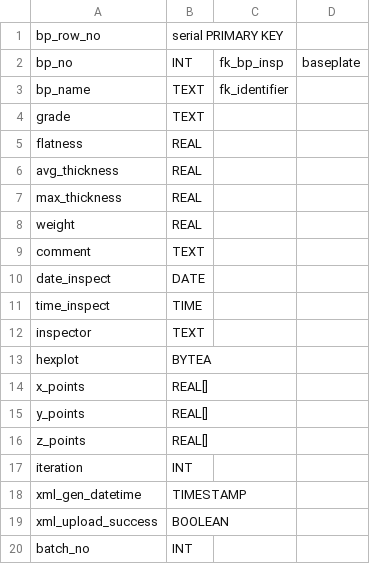
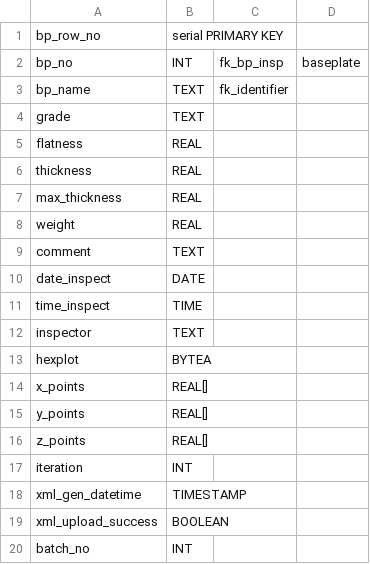
Before and after one commit to cmu-hgc-mac/grafana_hgcdb_dashboard, a CSV file: tool/postgres_tables/bp_inspect.csv, drawn as a sheet.

Commit message:
free bp info table

```diff
--- a/tool/postgres_tables/bp_inspect.csv
+++ b/tool/postgres_tables/bp_inspect.csv
@@ -5,3 +5,3 @@ grade,TEXT,,
 flatness,REAL,,
-avg_thickness,REAL,,
+thickness,REAL,,
 max_thickness,REAL,,
```
Also changed, not shown: 1 other file.
